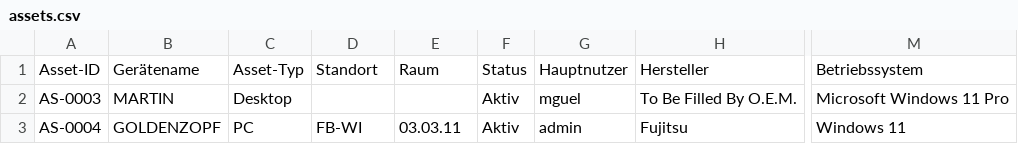
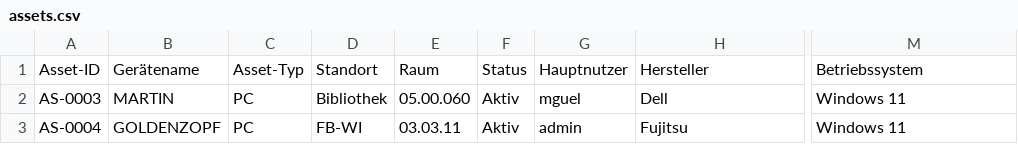
Before and after one commit to m4rt3n/IT_Verwaltung, a CSV file: web_ui/data/assets.csv, drawn as a sheet; only a part is shown, gaps mark what is left out; the diff names each change by its address in the sheet, - before the commit and + after, or states it on an @@ line.

```diff
--- a/web_ui/data/assets.csv
+++ b/web_ui/data/assets.csv
-C2: Desktop
+C2: PC
-D2: (empty)
+D2: Bibliothek
-E2: (empty)
+E2: 05.00.060
-H2: To Be Filled By O.E.M.
+H2: Dell
-M2: Microsoft Windows 11 Pro
+M2: Windows 11
```
Also changed, not shown: web_ui/data/software_standard.csv, 21 other files.
